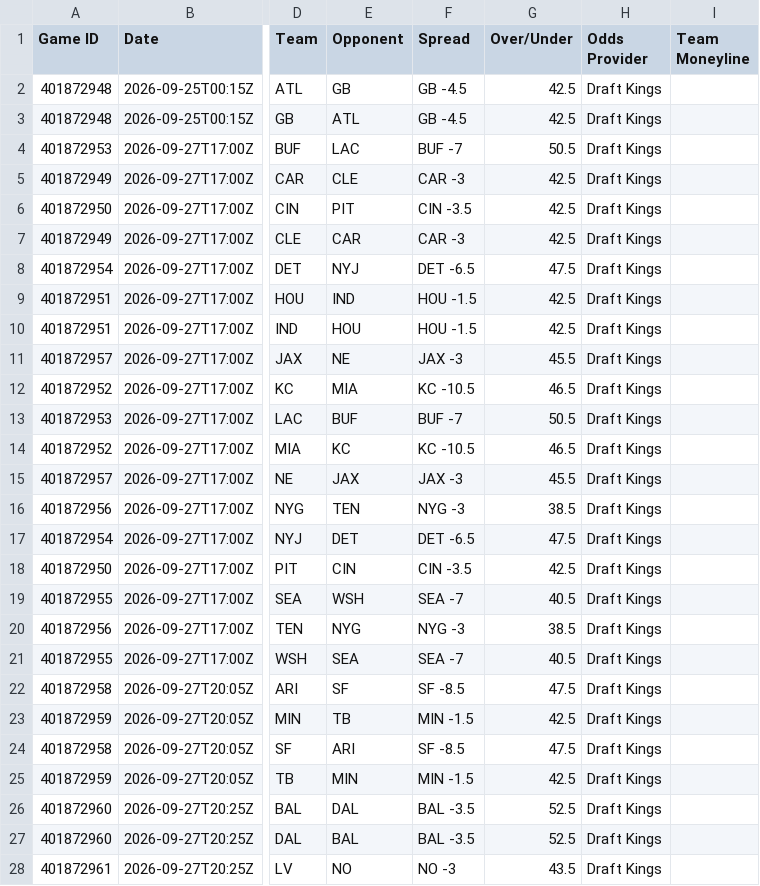
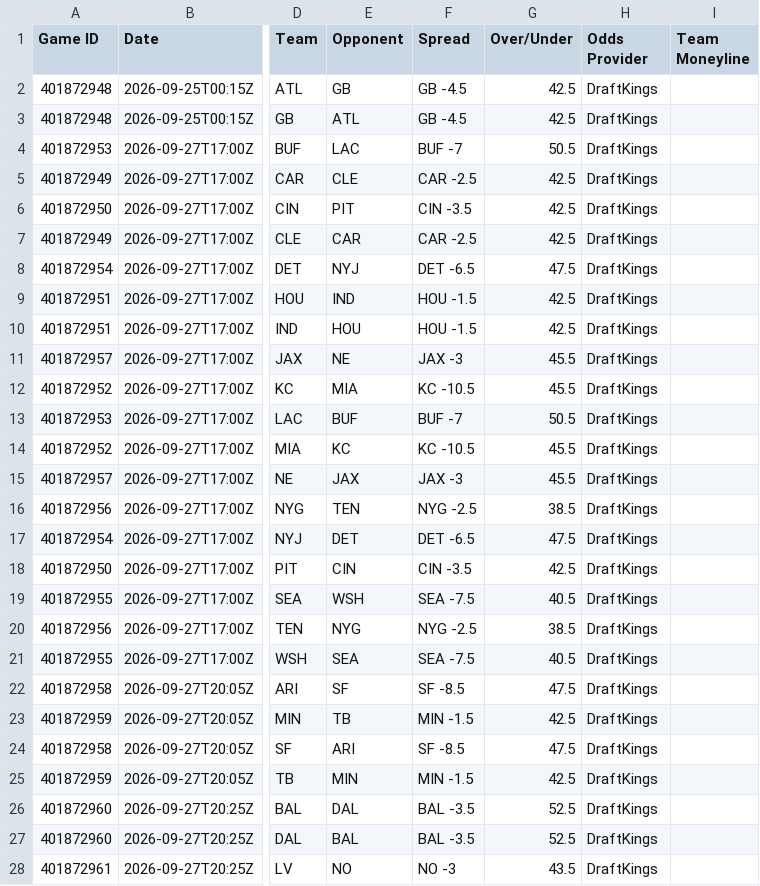
Before and after one commit to HitByOne/nlfdashboard, a CSV file: site/data/nfl_2026_upcoming_matchups.csv, drawn as a sheet; only a part is shown, gaps mark what is left out; the diff covers the shown part only; the diff names each change by its address in the sheet, - before the commit and + after, or states it on an @@ line.

```diff
--- a/site/data/nfl_2026_upcoming_matchups.csv
+++ b/site/data/nfl_2026_upcoming_matchups.csv
-H2:H28 (Odds Provider): Draft Kings
+H2:H28 (Odds Provider): DraftKings
-F5 (Spread): CAR -3
+F5 (Spread): CAR -2.5
-F7 (Spread): CAR -3
+F7 (Spread): CAR -2.5
-G12 (Over/Under): 46.5
+G12 (Over/Under): 45.5
-G14 (Over/Under): 46.5
+G14 (Over/Under): 45.5
-F16 (Spread): NYG -3
+F16 (Spread): NYG -2.5
-F19 (Spread): SEA -7
+F19 (Spread): SEA -7.5
-F20 (Spread): NYG -3
+F20 (Spread): NYG -2.5
-F21 (Spread): SEA -7
+F21 (Spread): SEA -7.5
```
Also changed, not shown: 5 edited cells elsewhere in this file, site/data/nfl_2026_injury_report.csv, site/data/nfl_2026_milestones.csv, 1 other file.
